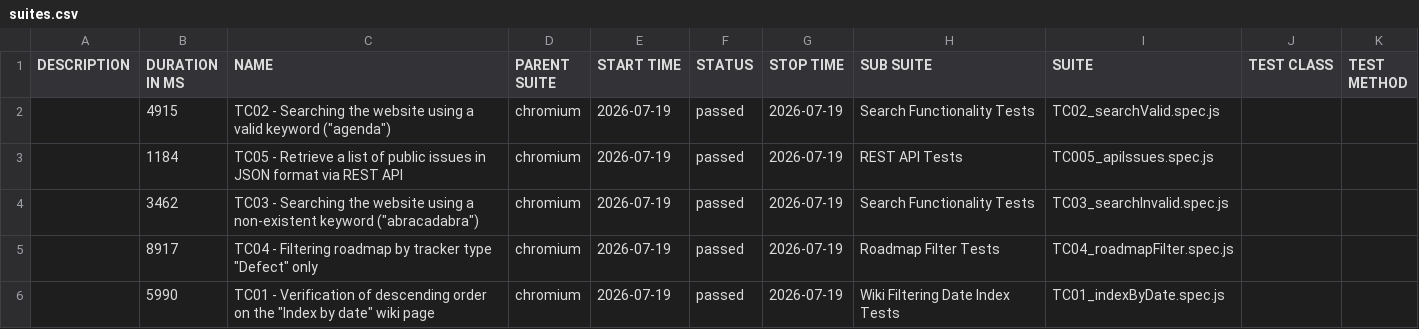
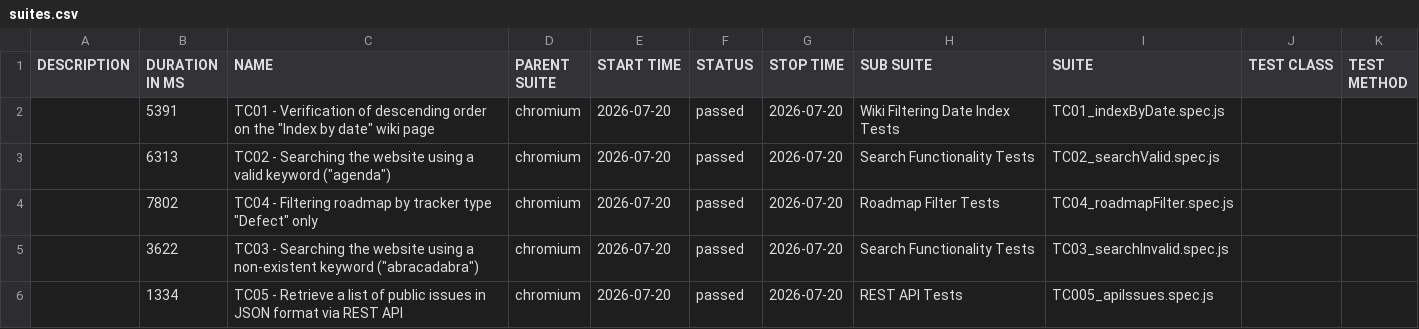
Before and after one commit to VoloshynVolodymyr/redmine-playwright-tests, a CSV file: data/suites.csv, drawn as a sheet.

```diff
--- a/data/suites.csv
+++ b/data/suites.csv
@@ -1,6 +1,6 @@
 "DESCRIPTION","DURATION IN MS","NAME","PARENT SUITE","START TIME","STATUS","STOP TIME","SUB SUITE","SUITE","TEST CLASS","TEST METHOD"
-"","4915","TC02 - Searching the website using a valid keyword (""agenda"")","chromium","2026-07-19","passed","2026-07-19","Search Functionality Tests","TC02_searchValid.spec.js","",""
-"","1184","TC05 - Retrieve a list of public issues in JSON format via REST API","chromium","2026-07-19","passed","2026-07-19","REST API Tests","TC005_apiIssues.spec.js","",""
-"","3462","TC03 - Searching the website using a non-existent keyword (""abracadabra"")","chromium","2026-07-19","passed","2026-07-19","Search Functionality Tests","TC03_searchInvalid.spec.js","",""
-"","8917","TC04 - Filtering roadmap by tracker type ""Defect"" only","chromium","2026-07-19","passed","2026-07-19","Roadmap Filter Tests","TC04_roadmapFilter.spec.js","",""
-"","5990","TC01 - Verification of descending order on the ""Index by date"" wiki page","chromium","2026-07-19","passed","2026-07-19","Wiki Filtering Date Index Tests","TC01_indexByDate.spec.js","",""
+"","5391","TC01 - Verification of descending order on the ""Index by date"" wiki page","chromium","2026-07-20","passed","2026-07-20","Wiki Filtering Date Index Tests","TC01_indexByDate.spec.js","",""
+"","6313","TC02 - Searching the website using a valid keyword (""agenda"")","chromium","2026-07-20","passed","2026-07-20","Search Functionality Tests","TC02_searchValid.spec.js","",""
+"","7802","TC04 - Filtering roadmap by tracker type ""Defect"" only","chromium","2026-07-20","passed","2026-07-20","Roadmap Filter Tests","TC04_roadmapFilter.spec.js","",""
+"","3622","TC03 - Searching the website using a non-existent keyword (""abracadabra"")","chromium","2026-07-20","passed","2026-07-20","Search Functionality Tests","TC03_searchInvalid.spec.js","",""
+"","1334","TC05 - Retrieve a list of public issues in JSON format via REST API","chromium","2026-07-20","passed","2026-07-20","REST API Tests","TC005_apiIssues.spec.js","",""
```
Also changed, not shown: 23 other files.
